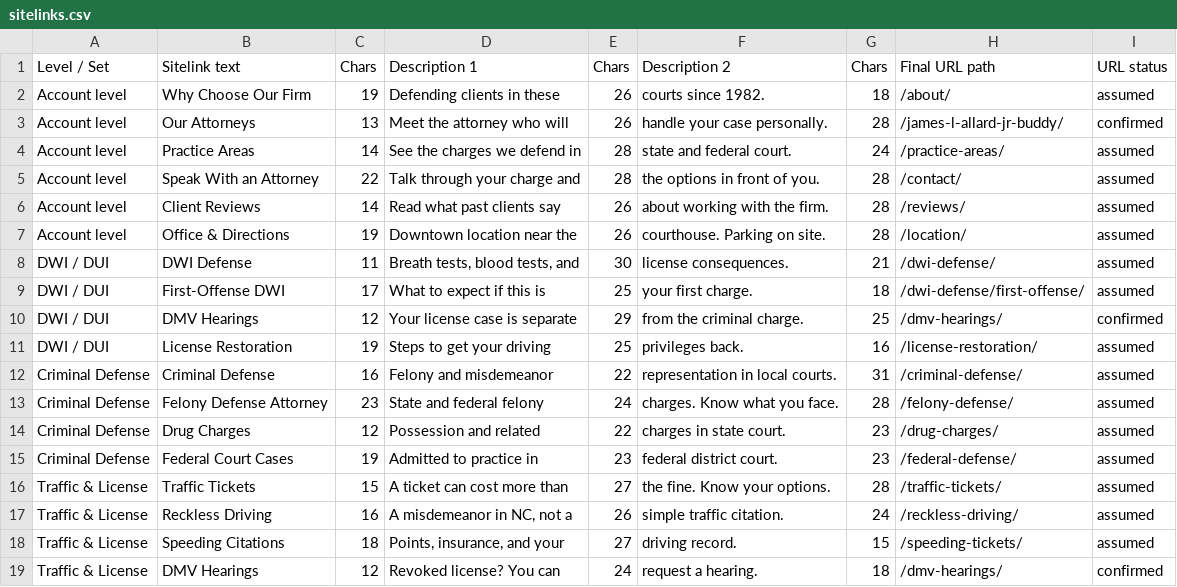
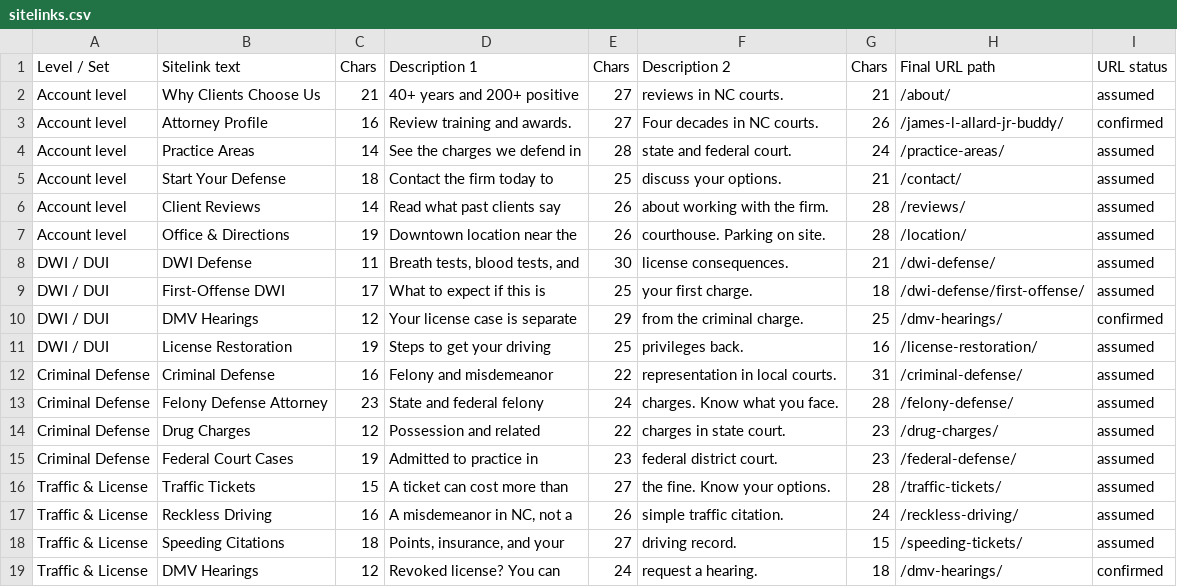
Before and after one commit to ads-jpg/creekside, a CSV file: clients/hcalaw/google-ads/sitelinks.csv, drawn as a sheet.

```diff
--- a/clients/hcalaw/google-ads/sitelinks.csv
+++ b/clients/hcalaw/google-ads/sitelinks.csv
@@ -1,6 +1,6 @@
 Level / Set,Sitelink text,Chars,Description 1,Chars,Description 2,Chars,Final URL path,URL status
-Account level,Why Choose Our Firm,19,Defending clients in these,26,courts since 1982.,18,/about/,assumed
-Account level,Our Attorneys,13,Meet the attorney who will,26,handle your case personally.,28,/james-l-allard-jr-buddy/,confirmed
+Account level,Why Clients Choose Us,21,40+ years and 200+ positive,27,reviews in NC courts.,21,/about/,assumed
+Account level,Attorney Profile,16,Review training and awards.,27,Four decades in NC courts.,26,/james-l-allard-jr-buddy/,confirmed
 Account level,Practice Areas,14,See the charges we defend in,28,state and federal court.,24,/practice-areas/,assumed
-Account level,Speak With an Attorney,22,Talk through your charge and,28,the options in front of you.,28,/contact/,assumed
+Account level,Start Your Defense,18,Contact the firm today to,25,discuss your options.,21,/contact/,assumed
 Account level,Client Reviews,14,Read what past clients say,26,about working with the firm.,28,/reviews/,assumed
```
Also changed, not shown: clients/hcalaw/google-ads/rsa-ad-copy.csv, 6 other files.
